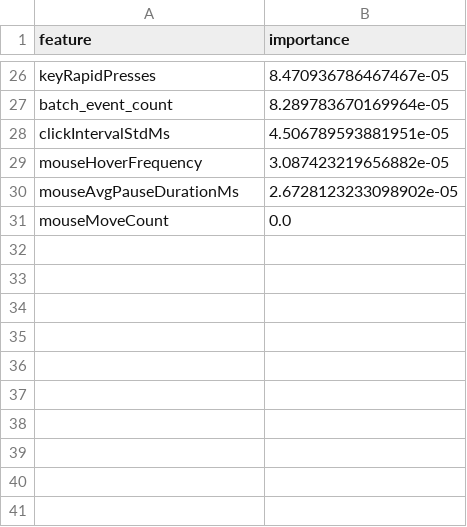
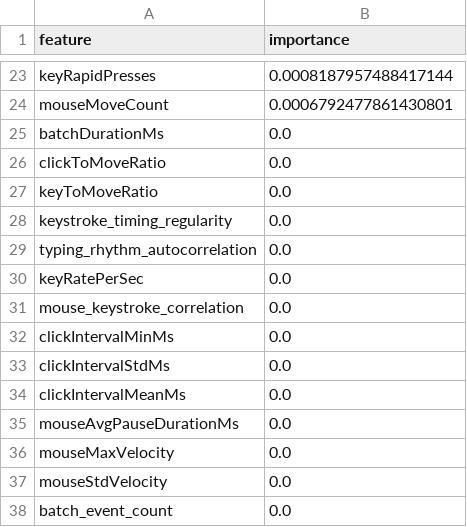
Before and after one commit to RBdishoo/HumanGuard, a CSV file: models/trained/randomforest_feature_importance.csv, drawn as a sheet; only a part is shown, gaps mark what is left out; removed rows and columns are numbered as before the commit, all else as after; the diff covers the shown part only; the diff names each change by its address in the sheet, - before the commit and + after, or states it on an @@ line.

```diff
--- a/models/trained/randomforest_feature_importance.csv
+++ b/models/trained/randomforest_feature_importance.csv
-B23 (importance): 8.470936786467467e-05
+B23 (importance): 0.0008187957488417144
-row 27: batch_event_count | 8.289783670169964e-05
+row 24: mouseMoveCount | 0.0006792477861430801
+row 25: batchDurationMs | 0.0
+row 26: clickToMoveRatio | 0.0
+row 27: keyToMoveRatio | 0.0
+row 28: keystroke_timing_regularity | 0.0
+row 29: typing_rhythm_autocorrelation | 0.0
+row 30: keyRatePerSec | 0.0
+row 31: mouse_keystroke_correlation | 0.0
+row 32: clickIntervalMinMs | 0.0
-B33 (importance): 4.506789593881951e-05
+B33 (importance): 0.0
-row 29: mouseHoverFrequency | 3.087423219656882e-05
+row 34: clickIntervalMeanMs | 0.0
-B35 (importance): 2.6728123233098902e-05
+B35 (importance): 0.0
-A36 (feature): mouseMoveCount
+A36 (feature): mouseMaxVelocity
+row 37: mouseStdVelocity | 0.0
+row 38: batch_event_count | 0.0
```
Also changed, not shown: 14 added rows, 17 removed rows and 7 edited cells elsewhere in this file, models/trained/logisticregression_feature_importance.csv, models/trained/xgboost_feature_importance.csv, 14 other files.
